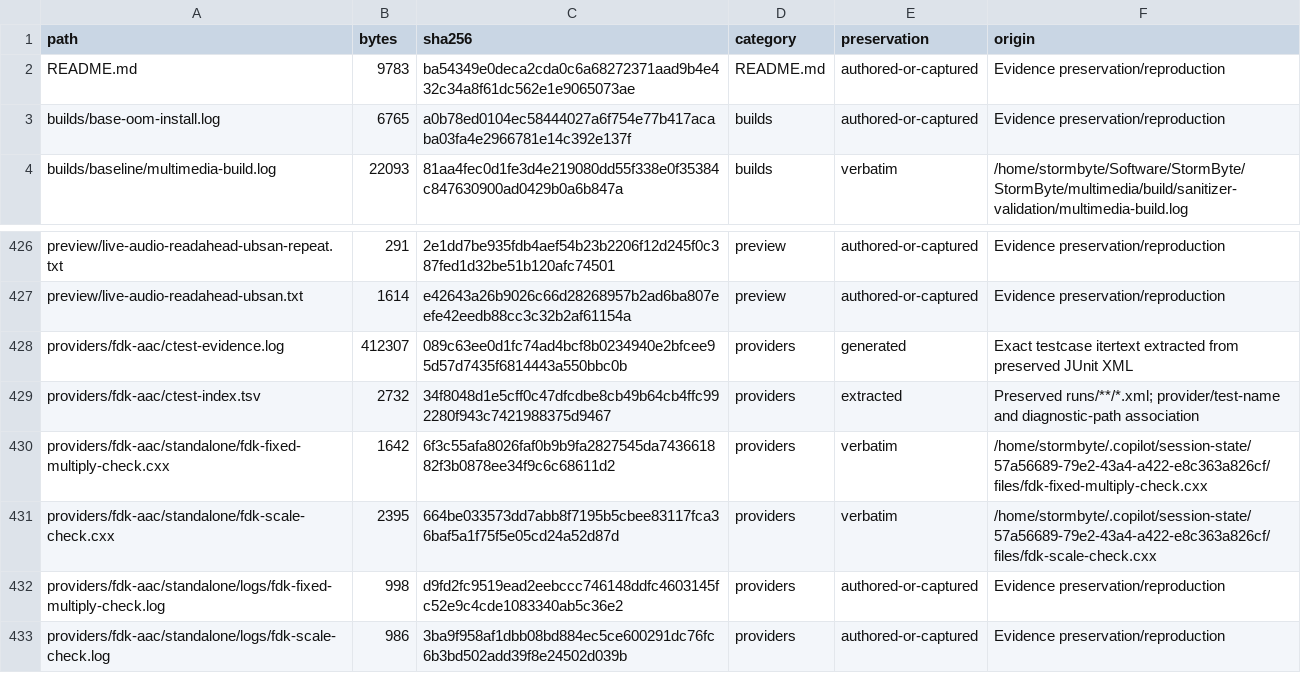
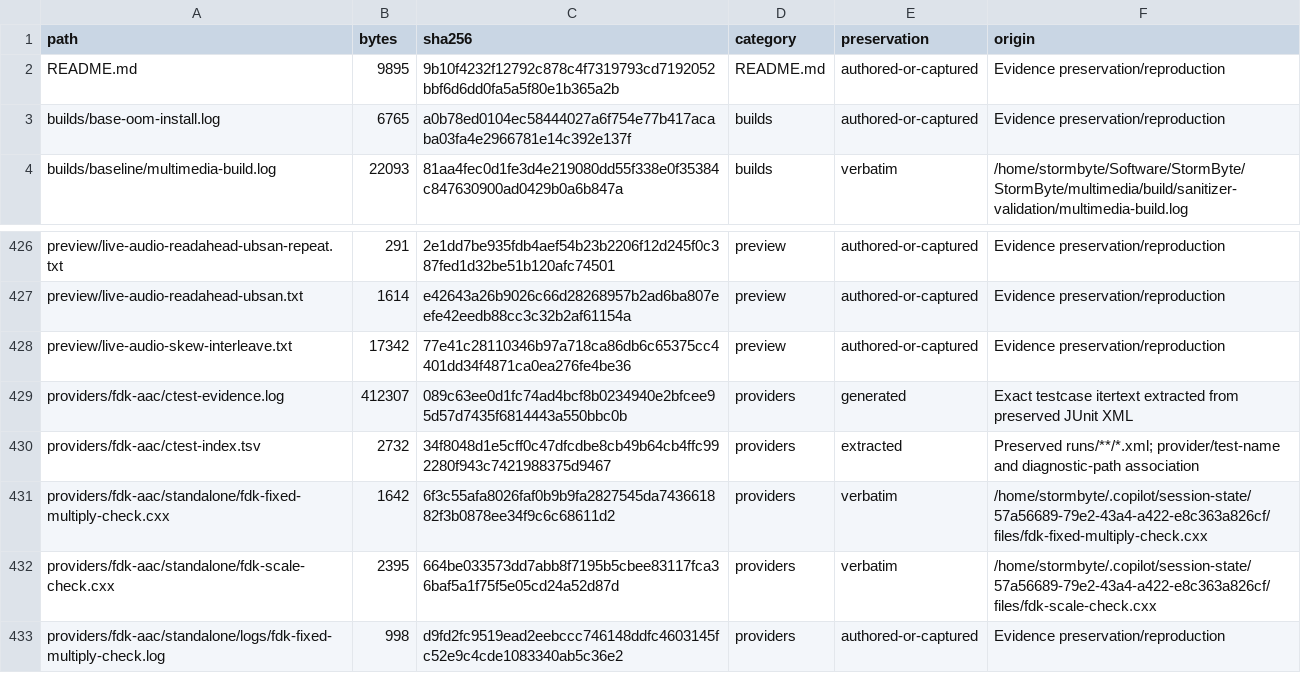
Before and after one commit to StormByte-Suite/StormByte-Multimedia, a TSV file: doc/logs/inventory.tsv, drawn as a sheet; only a part is shown, gaps mark what is left out; the shorter side is filled out with more unchanged rows.

Commit message:
Bound preview read-ahead per stream to tolerate skewed A/V interleave
The global two-second decoded read-ahead cap blocked serial demux on the
early stream before packets stored seconds later for the other stream
were read, desynchronizing audio by about one second or presenting video
one second late. A stream may now exceed the horizon only while another
selected audio/video stream's decoded frontier is still inside it; the
256-event/64 MiB queue limits keep storage bounded and live audio
re-enable latency stays at the horizon plus storage skew.

Add deterministic skewed-interleave Matroska fixtures, their authoring
tool, sync/re-enable preview tests, and archived baseline evidence.

```diff
--- a/doc/logs/inventory.tsv
+++ b/doc/logs/inventory.tsv
@@ -1,3 +1,3 @@
 path	bytes	sha256	category	preservation	origin
-README.md	9783	ba54349e0deca2cda0c6a68272371aad9b4e432c34a8f61dc562e1e9065073ae	README.md	authored-or-captured	Evidence preservation/reproduction
+README.md	9895	9b10f4232f12792c878c4f7319793cd7192052bbf6d6dd0fa5a5f80e1b365a2b	README.md	authored-or-captured	Evidence preservation/reproduction
 builds/base-oom-install.log	6765	a0b78ed0104ec58444027a6f754e77b417acaba03fa4e2966781e14c392e137f	builds	authored-or-captured	Evidence preservation/reproduction
@@ -427,2 +427,3 @@ preview/live-audio-readahead-ubsan-repeat.txt	291	2e1dd7be935fdb4aef54b23b2206f1
 preview/live-audio-readahead-ubsan.txt	1614	e42643a26b9026c66d28268957b2ad6ba807eefe42eedb88cc3c32b2af61154a	preview	authored-or-captured	Evidence preservation/reproduction
+preview/live-audio-skew-interleave.txt	17342	77e41c28110346b97a718ca86db6c65375cc4401dd34f4871ca0ea276fe4be36	preview	authored-or-captured	Evidence preservation/reproduction
 providers/fdk-aac/ctest-evidence.log	412307	089c63ee0d1fc74ad4bcf8b0234940e2bfcee95d57d7435f6814443a550bbc0b	providers	generated	Exact testcase itertext extracted from preserved JUnit XML
```
Also changed, not shown: 12 other files.
